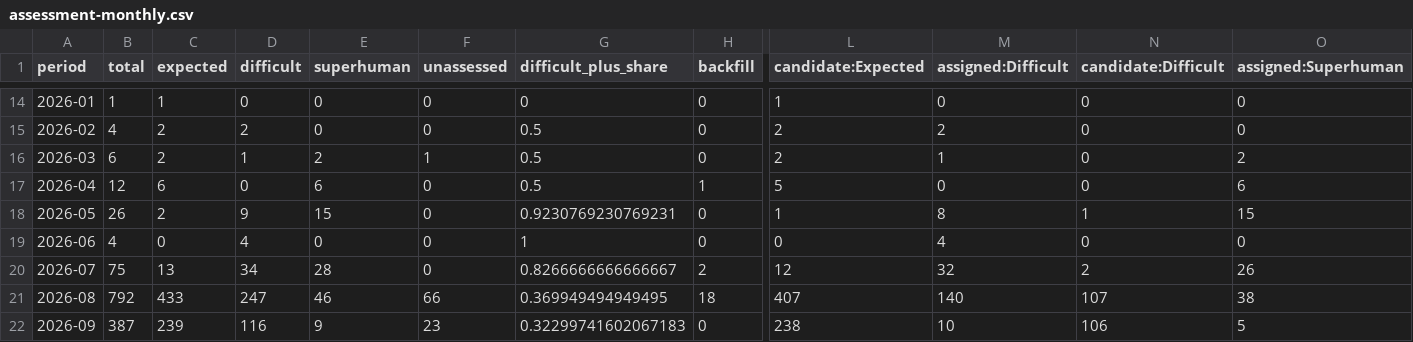
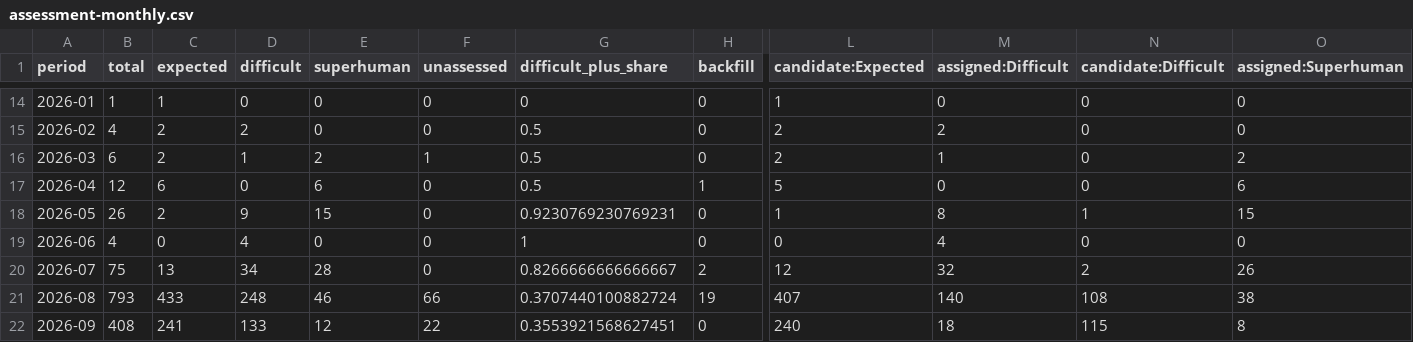
Before and after one commit to latticecut/latticecut.github.io, a CSV file: _projects/ai-mathematical-proof-analysis-jekyll/data/assessment-monthly.csv, drawn as a sheet; only a part is shown, gaps mark what is left out; the diff covers the shown part only; the diff names each change by its address in the sheet, - before the commit and + after, or states it on an @@ line.

```diff
--- a/_projects/ai-mathematical-proof-analysis-jekyll/data/assessment-monthly.csv
+++ b/_projects/ai-mathematical-proof-analysis-jekyll/data/assessment-monthly.csv
-B21 (total): 792
+B21 (total): 793
-D21 (difficult): 247
+D21 (difficult): 248
-G21 (difficult_plus_share): 0.369949494949495
+G21 (difficult_plus_share): 0.3707440100882724
-H21 (backfill): 18
+H21 (backfill): 19
-N21 (candidate:Difficult): 107
+N21 (candidate:Difficult): 108
-B22 (total): 387
+B22 (total): 408
-C22 (expected): 239
+C22 (expected): 241
-D22 (difficult): 116
+D22 (difficult): 133
-E22 (superhuman): 9
+E22 (superhuman): 12
-F22 (unassessed): 23
+F22 (unassessed): 22
-G22 (difficult_plus_share): 0.32299741602067183
+G22 (difficult_plus_share): 0.3553921568627451
-L22 (candidate:Expected): 238
+L22 (candidate:Expected): 240
-M22 (assigned:Difficult): 10
+M22 (assigned:Difficult): 18
-N22 (candidate:Difficult): 106
+N22 (candidate:Difficult): 115
-O22 (assigned:Superhuman): 5
+O22 (assigned:Superhuman): 8
```
Also changed, not shown: 1 edited cell elsewhere in this file, _projects/ai-mathematical-proof-analysis-jekyll/data/difficulty_monthly_breakdown.csv, _projects/ai-mathematical-proof-analysis-jekyll/data/result-claims-monthly-breakdown.v0.2.csv, 54 other files.
